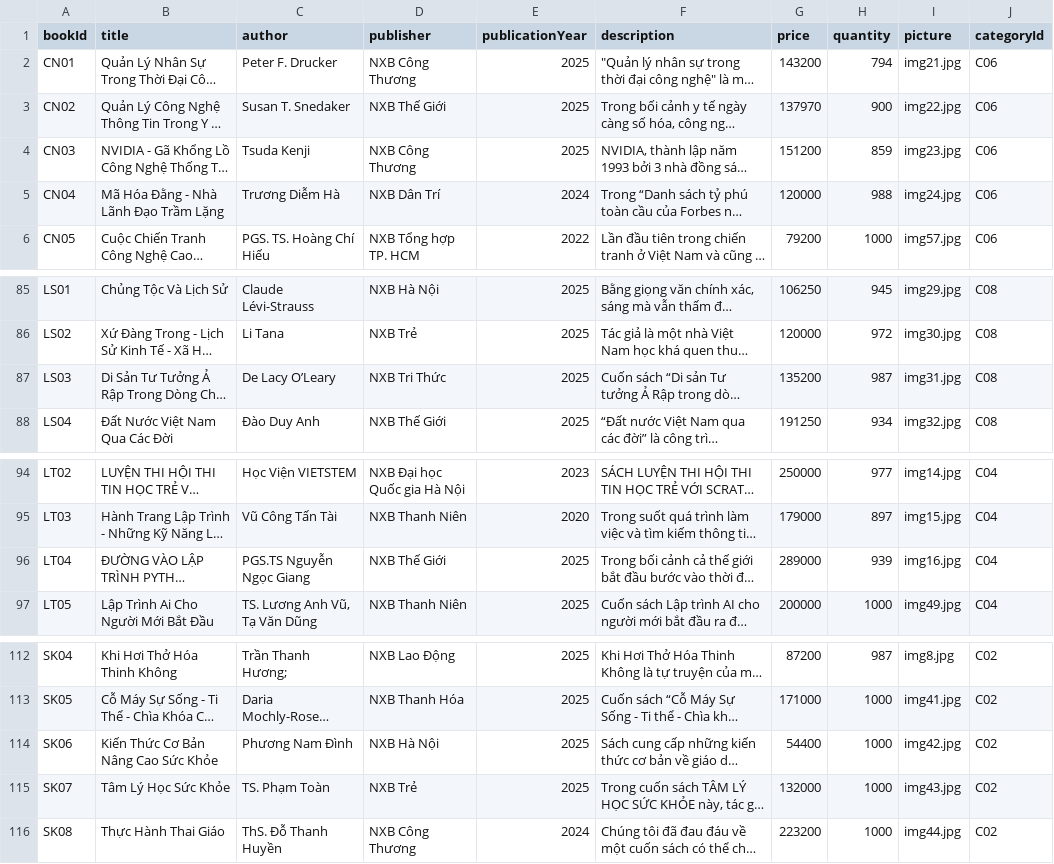
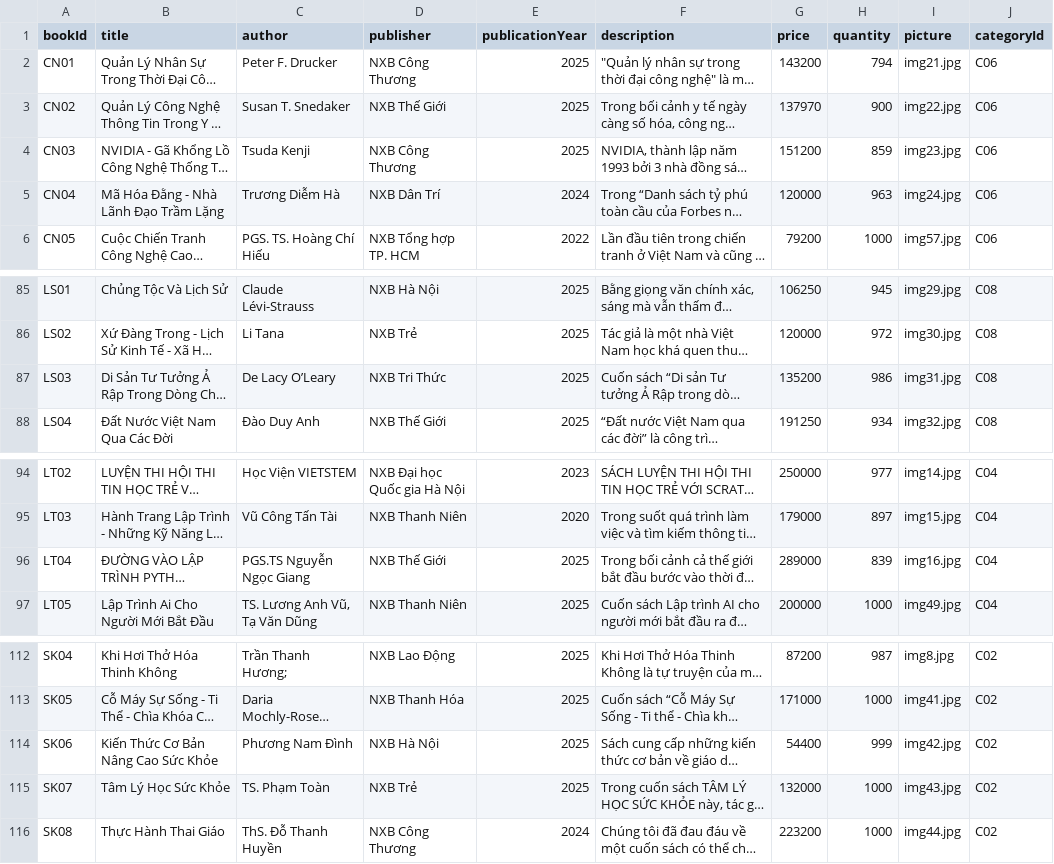
Before and after one commit to nguyenvutriet/DoAn_BookStore, a CSV file: python/books_latest.csv, drawn as a sheet; only a part is shown, gaps mark what is left out; long unchanged cells end in …; the diff names each change by its address in the sheet, - before the commit and + after, or states it on an @@ line.

```diff
--- a/python/books_latest.csv
+++ b/python/books_latest.csv
-H5 (quantity): 988
+H5 (quantity): 963
-H87 (quantity): 987
+H87 (quantity): 986
-H96 (quantity): 939
+H96 (quantity): 839
-H114 (quantity): 1000
+H114 (quantity): 999
```
Also changed, not shown: 4 other files.
